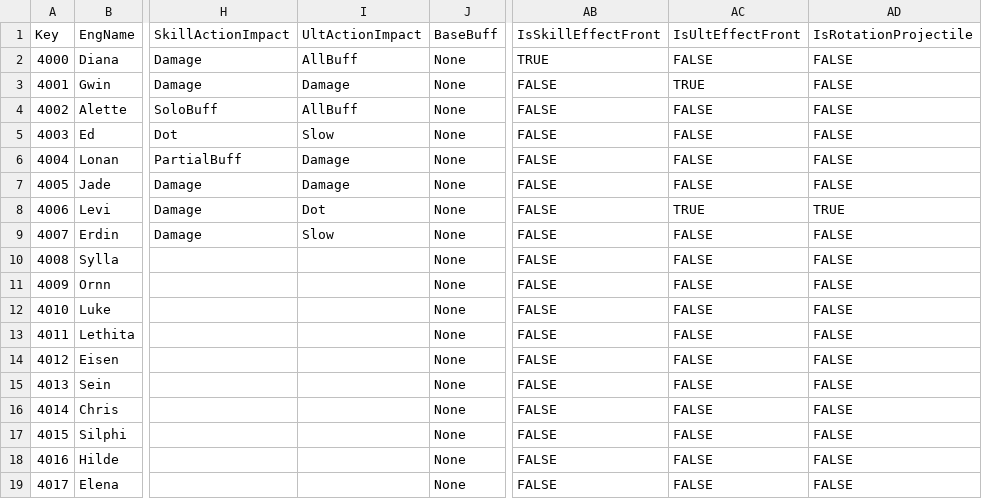
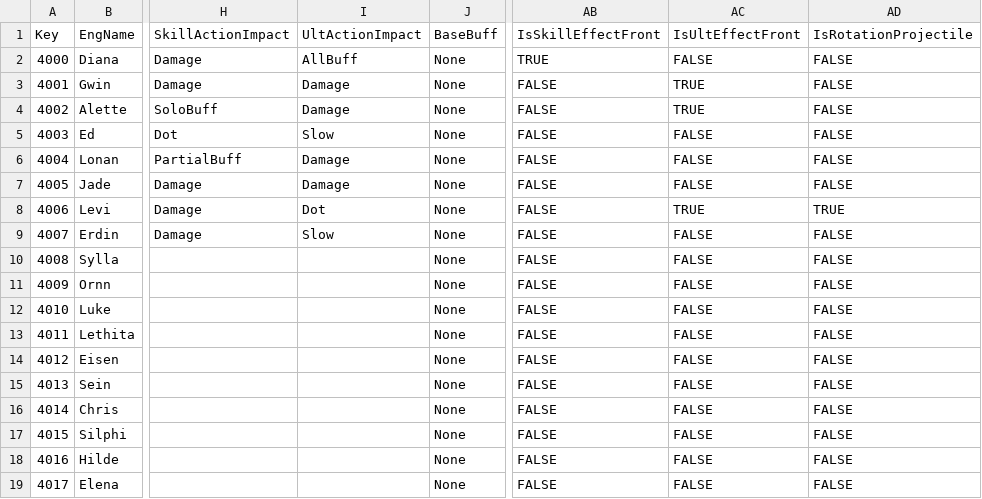
Before and after one commit to sh98923/seonan_Trickal, a CSV file: Assets/Resources/Tables/PlayerActionTable.csv, drawn as a sheet; only a part is shown, gaps mark what is left out; the diff names each change by its address in the sheet, - before the commit and + after, or states it on an @@ line.

```diff
--- a/Assets/Resources/Tables/PlayerActionTable.csv
+++ b/Assets/Resources/Tables/PlayerActionTable.csv
-I4 (UltActionImpact): AllBuff
+I4 (UltActionImpact): Damage
-AC4 (IsUltEffectFront): FALSE
+AC4 (IsUltEffectFront): TRUE
```
Also changed, not shown: Assets/Resources/Tables/PlayerUpgradeTable.csv, 24 other files.
